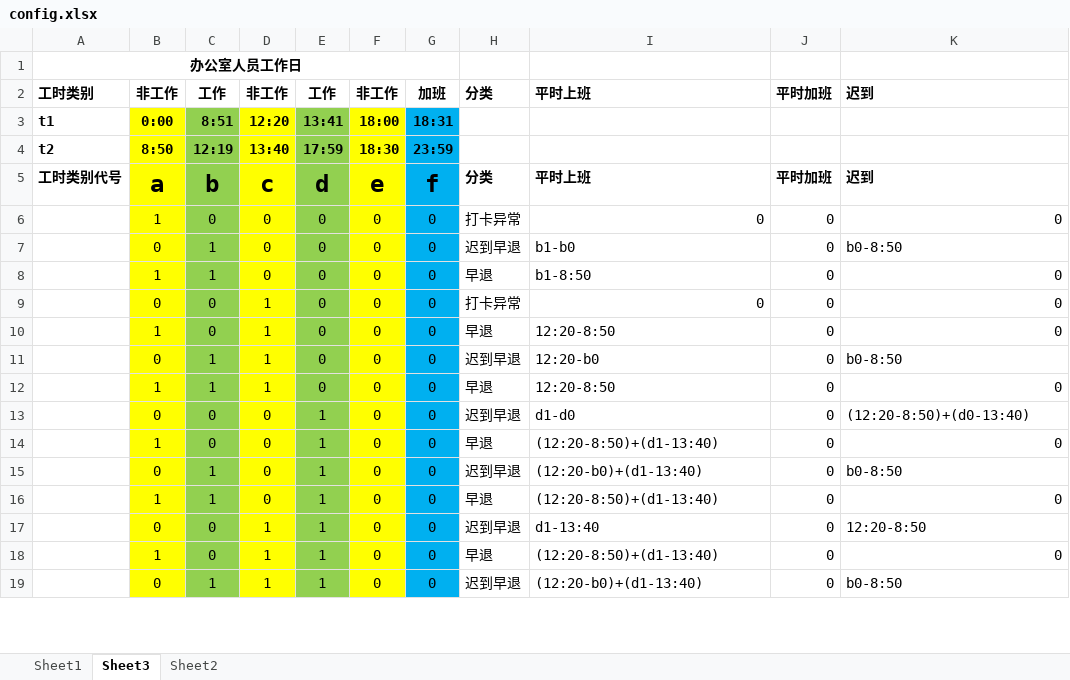
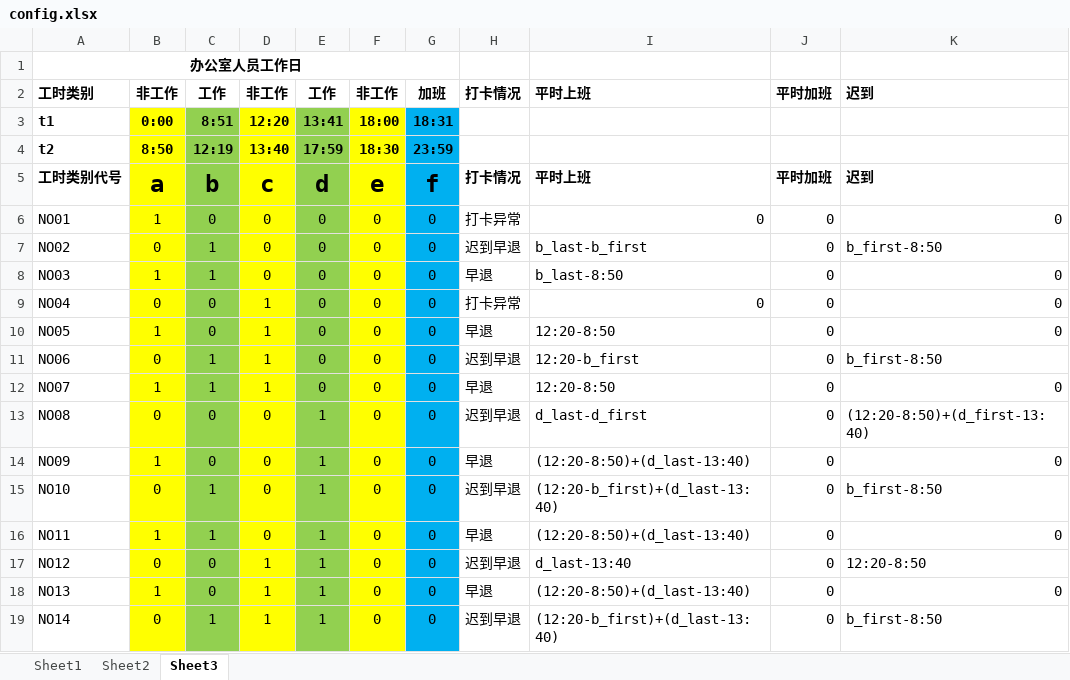
Before and after one commit to jiabao19980211/attendance, an Excel workbook: config.xlsx, sheet Sheet3, drawn as a sheet; only a part is shown; values as stored, in another font and other column widths than the file's, no borders; the diff covers the shown part only; the diff names each change by its address in the sheet, - before the commit and + after, or states it on an @@ line.

```diff
--- a/config.xlsx (sheet Sheet3)
+++ b/config.xlsx (sheet Sheet3)
@@ sheet tab order changed: Sheet1 | Sheet2 | Sheet3 @@
-H2: 分类
+H2: 打卡情况
-H5: 分类
+H5: 打卡情况
-A6: (empty)
+A6: NO01
-A7: (empty)
+A7: NO02
-I7: b1-b0
+I7: b_last-b_first
-K7: b0-8:50
+K7: b_first-8:50
-A8: (empty)
+A8: NO03
-I8: b1-8:50
+I8: b_last-8:50
-A9: (empty)
+A9: NO04
-A10: (empty)
+A10: NO05
-A11: (empty)
+A11: NO06
-I11: 12:20-b0
+I11: 12:20-b_first
-K11: b0-8:50
+K11: b_first-8:50
-A12: (empty)
+A12: NO07
-A13: (empty)
+A13: NO08
-I13: d1-d0
+I13: d_last-d_first
-K13: (12:20-8:50)+(d0-13:40)
+K13: (12:20-8:50)+(d_first-13:40)
-A14: (empty)
+A14: NO09
-I14: (12:20-8:50)+(d1-13:40)
+I14: (12:20-8:50)+(d_last-13:40)
-A15: (empty)
+A15: NO10
-I15: (12:20-b0)+(d1-13:40)
+I15: (12:20-b_first)+(d_last-13:40)
-K15: b0-8:50
+K15: b_first-8:50
-A16: (empty)
+A16: NO11
-I16: (12:20-8:50)+(d1-13:40)
+I16: (12:20-8:50)+(d_last-13:40)
-A17: (empty)
+A17: NO12
-I17: d1-13:40
+I17: d_last-13:40
-A18: (empty)
+A18: NO13
-I18: (12:20-8:50)+(d1-13:40)
+I18: (12:20-8:50)+(d_last-13:40)
-A19: (empty)
+A19: NO14
-I19: (12:20-b0)+(d1-13:40)
+I19: (12:20-b_first)+(d_last-13:40)
-K19: b0-8:50
+K19: b_first-8:50
```
Also changed, not shown: 112 edited cells elsewhere in this sheet, sheet Sheet2, 2 other files.
